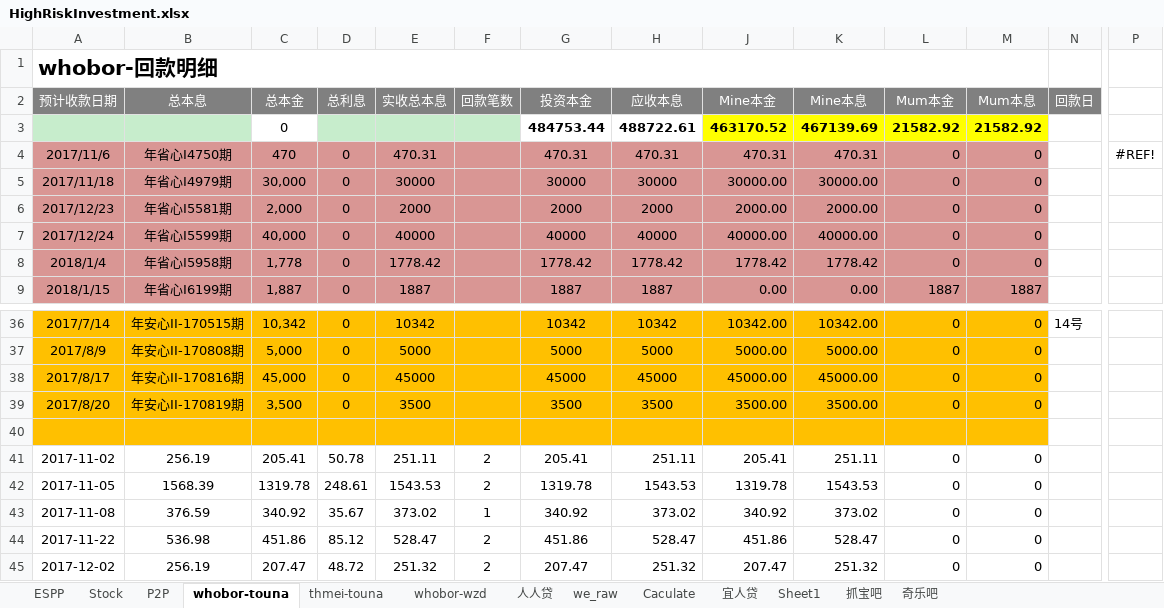
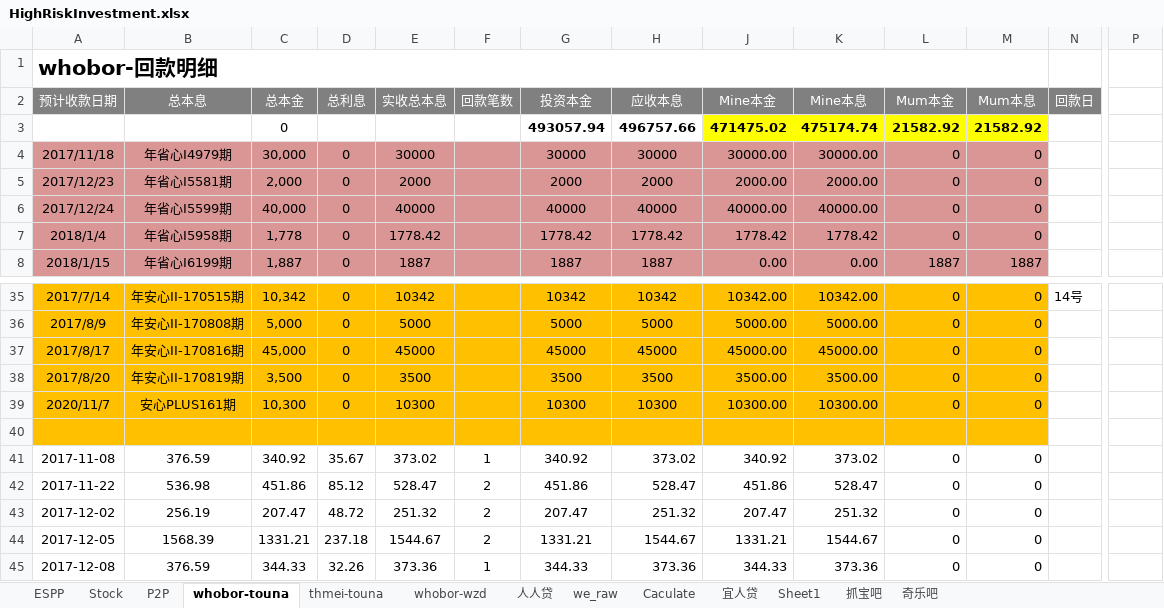
Before and after one commit to berniehu/Investment, an Excel workbook: HighRiskInvestment.xlsx, sheet whobor-touna, drawn as a sheet; only a part is shown, gaps mark what is left out; the shorter side is filled out with more unchanged rows; values as stored, in another font and other column widths than the file's, no borders; removed rows and columns are numbered as before the commit, all else as after; rows hold the shown columns only; the diff names each change by its address in the sheet, - before the commit and + after, or states it on an @@ line.

```diff
--- a/HighRiskInvestment.xlsx (sheet whobor-touna)
+++ b/HighRiskInvestment.xlsx (sheet whobor-touna)
-row 3:  |  | 0 |  |  |  | 484753.44 | 488722.61 | 463170.52 | 467139.69 | 21582.92 | 21582.92
-row 4: 2017/11/6 | 年省心Ⅰ4750期 | 470 | 0 | 470.31 |  | 470.31 | 470.31 | 470.31 | 470.31 | 0 | 0 |  | #REF!
+row 3:  |  | 0 |  |  |  | 493057.94 | 496757.66 | 471475.02 | 475174.74 | 21582.92 | 21582.92
+row 39: 2020/11/7 | 安心PLUS161期 | 10,300 | 0 | 10300 |  | 10300 | 10300 | 10300.00 | 10300.00 | 0 | 0
-row 41: 2017-11-02 | 256.19 | 205.41 | 50.78 | 251.11 | 2 | 205.41 | 251.11 | 205.41 | 251.11 | 0 | 0
-row 42: 2017-11-05 | 1568.39 | 1319.78 | 248.61 | 1543.53 | 2 | 1319.78 | 1543.53 | 1319.78 | 1543.53 | 0 | 0
```
Also changed, not shown: sheet thmei-touna, sheet P2P, sheet whobor-wzd, sheet 人人贷, formulas that keep their value, charts or pictures.
